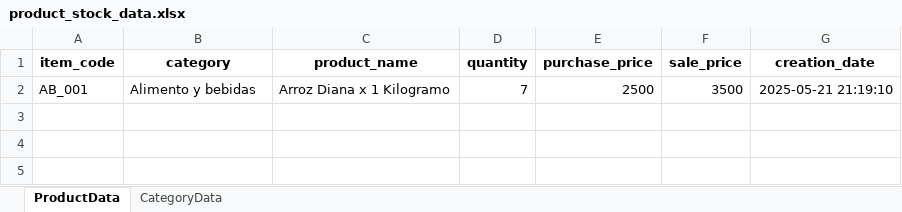
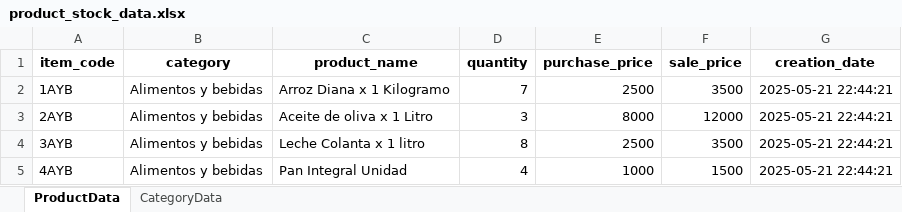
Before and after one commit to ChrisVelasco0312/mi-tiendita-soft, an Excel workbook: src/business/data/product_stock_data.xlsx, sheet ProductData, drawn as a sheet; values as stored, in another font and other column widths than the file's, no borders; the diff names each change by its address in the sheet, - before the commit and + after, or states it on an @@ line.

Commit message:
feature: implement create code item

```diff
--- a/src/business/data/product_stock_data.xlsx (sheet ProductData)
+++ b/src/business/data/product_stock_data.xlsx (sheet ProductData)
-A2 (item_code): AB_001
+A2 (item_code): 1AYB
-B2 (category): Alimento y bebidas
+B2 (category): Alimentos y bebidas
-G2 (creation_date): 2025-05-21 21:19:10
+G2 (creation_date): 2025-05-21 22:44:21
+row 3: 2AYB | Alimentos y bebidas | Aceite de oliva x 1 Litro | 3 | 8000 | 12000 | 2025-05-21 22:44:21
+row 4: 3AYB | Alimentos y bebidas | Leche Colanta x 1 litro | 8 | 2500 | 3500 | 2025-05-21 22:44:21
+row 5: 4AYB | Alimentos y bebidas | Pan Integral Unidad | 4 | 1000 | 1500 | 2025-05-21 22:44:21
```
Also changed, not shown: 8 other files.
